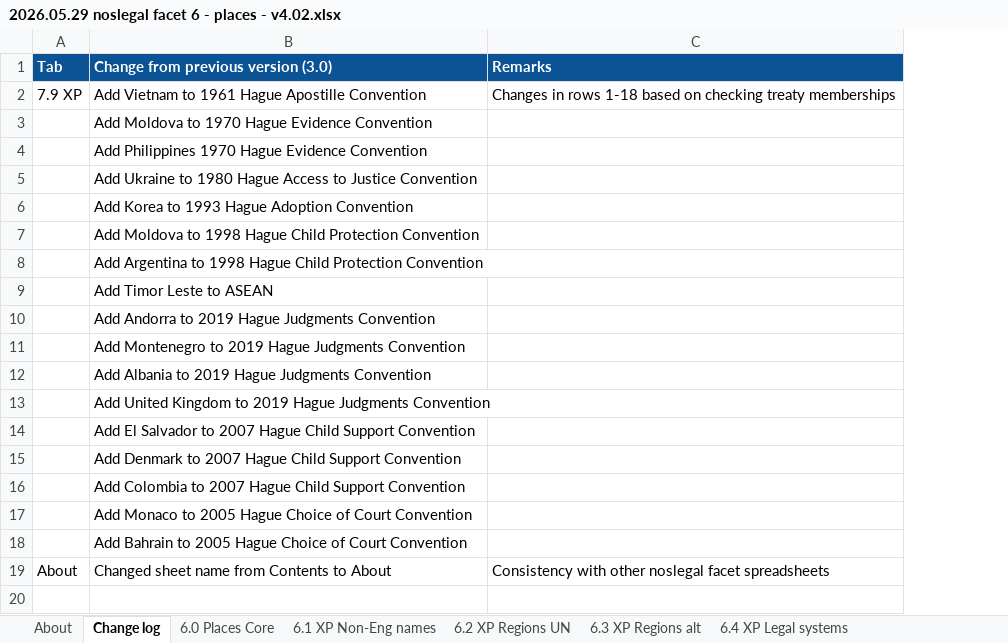
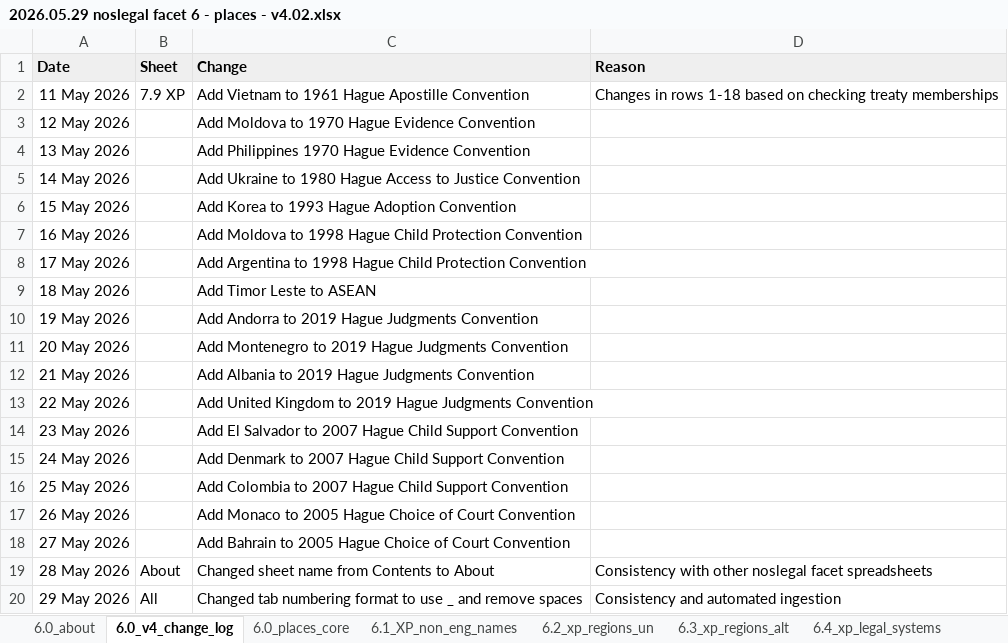
Before and after one commit to noslegal/taxonomy, an Excel workbook: 2026.05 v4 noslegal release/2026.05.29 noslegal facet 6 - places - v4.02.xlsx, sheet 6.0_v4_change_log, drawn as a sheet; values as stored, in another font and other column widths than the file's, no borders; charts and pictures not drawn; removed rows and columns are numbered as before the commit, all else as after; the diff names each change by its address in the sheet, - before the commit and + after, or states it on an @@ line.

```diff
--- a/2026.05 v4 noslegal release/2026.05.29 noslegal facet 6 - places - v4.02.xlsx (sheet 6.0_v4_change_log)
+++ b/2026.05 v4 noslegal release/2026.05.29 noslegal facet 6 - places - v4.02.xlsx (sheet 6.0_v4_change_log)
-sheet tab: About
+sheet tab: 6.0_about
-sheet tab: Change log
+sheet tab: 6.0_v4_change_log
-sheet tab: 6.0 Places Core
+sheet tab: 6.0_places_core
-sheet tab: 6.1 XP Non-Eng names
+sheet tab: 6.1_XP_non_eng_names
-sheet tab: 6.2 XP Regions UN
+sheet tab: 6.2_xp_regions_un
-sheet tab: 6.3 XP Regions alt
+sheet tab: 6.3_xp_regions_alt
-sheet tab: 6.4 XP Legal systems
+sheet tab: 6.4_xp_legal_systems
+column A, rows 2-19: 11 May 2026 | 12 May 2026 | 13 May 2026 | 14 May 2026 | 15 May 2026 | 16 May 2026 | 17 May 2026 | 18 May 2026 | 19 May 2026 | 20 May 2026 | 21 May 2026 | 22 May 2026 | 23 May 2026 | 24 May 2026 | 25 May 2026 | 26 May 2026 | 27 May 2026 | 28 May 2026
-row 1: Tab | Change from previous version (3.0) | Remarks
+row 1: Date | Sheet | Change | Reason
+row 20: 29 May 2026 | All | Changed tab numbering format to use _ and remove spaces | Consistency and automated ingestion
```
Also changed, not shown: other sheet tabs, formulas that keep their value, 2026.05 v4 noslegal release/2026.05.29 noslegal facet 7 - process elements - v4.02.xlsx, 2026.05 v4 noslegal release/2026.05.29 noslegal facets 1-5 and 8 - v4.02.xlsx, 3 other files.
